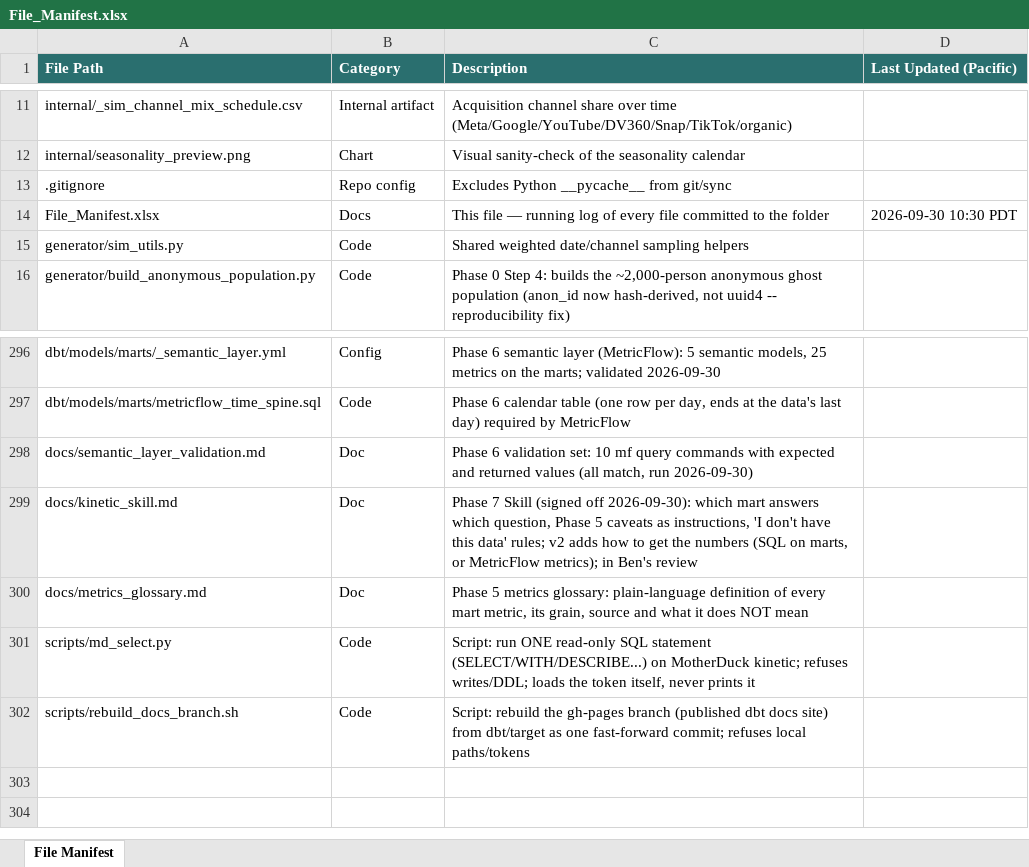
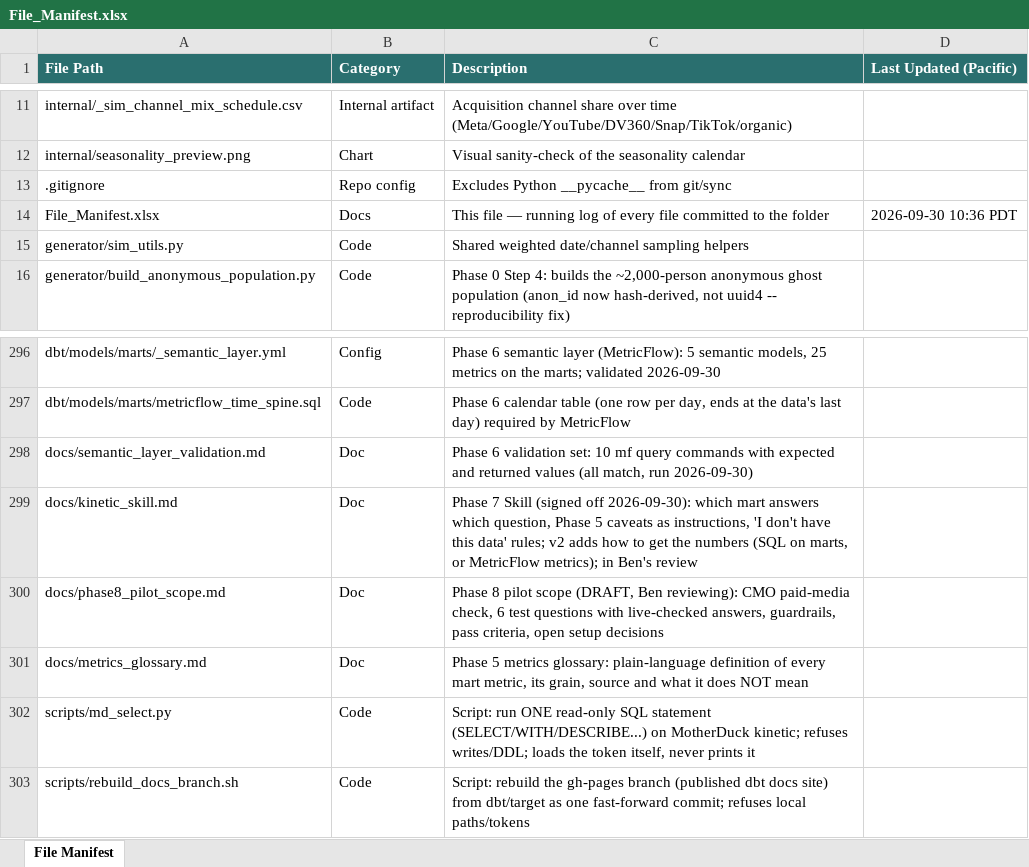
Before and after one commit to bencool85/kinetic-data-project, an Excel workbook: File_Manifest.xlsx, sheet File Manifest, drawn as a sheet; only a part is shown, gaps mark what is left out; values as stored, in another font and other column widths than the file's, no borders; the diff names each change by its address in the sheet, - before the commit and + after, or states it on an @@ line.

```diff
--- a/File_Manifest.xlsx (sheet File Manifest)
+++ b/File_Manifest.xlsx (sheet File Manifest)
-D14 (Last Updated (Pacific)): 2026-09-30 10:30 PDT
+D14 (Last Updated (Pacific)): 2026-09-30 10:36 PDT
+row 300: docs/phase8_pilot_scope.md | Doc | Phase 8 pilot scope (DRAFT, Ben reviewing): CMO paid-media check, 6 test questions with live-checked answers, guardrails, pass criteria, open setup decisions
```
Also changed, not shown: 4 other files.
